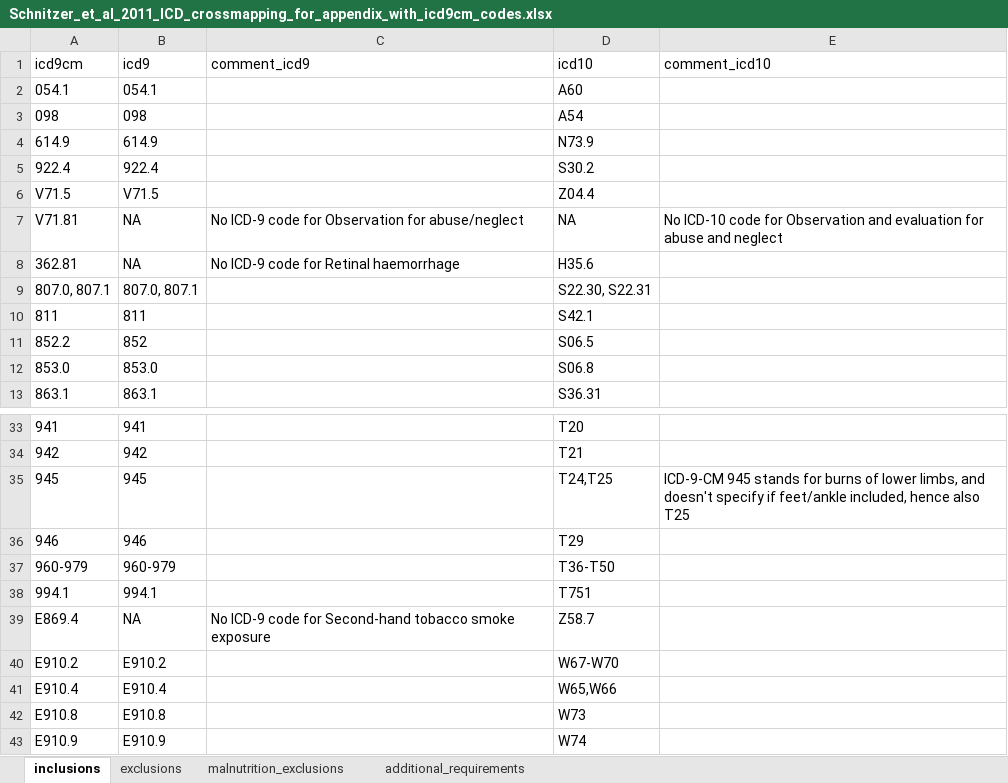
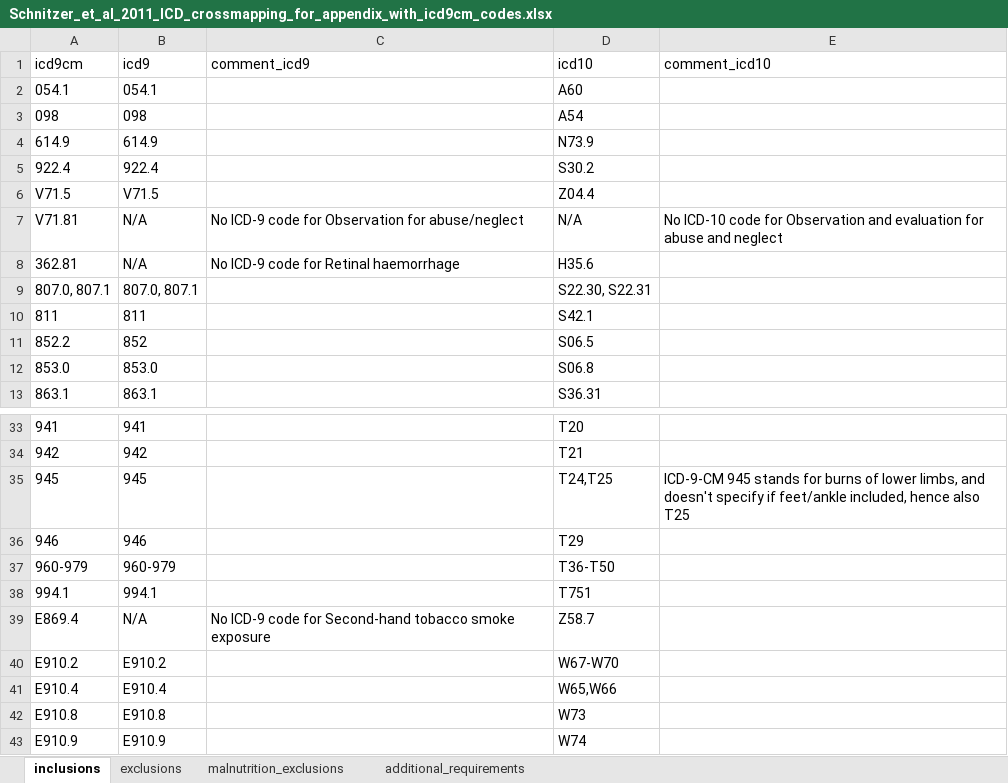
Before and after one commit to jsavinc/CHASe-outside-safe-haven, an Excel workbook: processed_ICD_codes/Schnitzer_et_al_2011_ICD_crossmapping_for_appendix_with_icd9cm_codes.xlsx, sheet inclusions, drawn as a sheet; only a part is shown, gaps mark what is left out; values as stored, in another font and other column widths than the file's, no borders; the diff names each change by its address in the sheet, - before the commit and + after, or states it on an @@ line.

```diff
--- a/processed_ICD_codes/Schnitzer_et_al_2011_ICD_crossmapping_for_appendix_with_icd9cm_codes.xlsx (sheet inclusions)
+++ b/processed_ICD_codes/Schnitzer_et_al_2011_ICD_crossmapping_for_appendix_with_icd9cm_codes.xlsx (sheet inclusions)
-B7:B8 (icd9): NA
+B7:B8 (icd9): N/A
-D7 (icd10): NA
+D7 (icd10): N/A
-B39 (icd9): NA
+B39 (icd9): N/A
```
Also changed, not shown: sheet exclusions, processed_ICD_codes/Schnitzer_et_al_2011_ICD_crossmapping_for_appendix_with_codes_and_descriptions.xlsx, processed_ICD_codes/Schnitzer_et_al_2011_ICD_crossmapping_for_appendix_with_condition_descriptions.xlsx, 3 other files.
